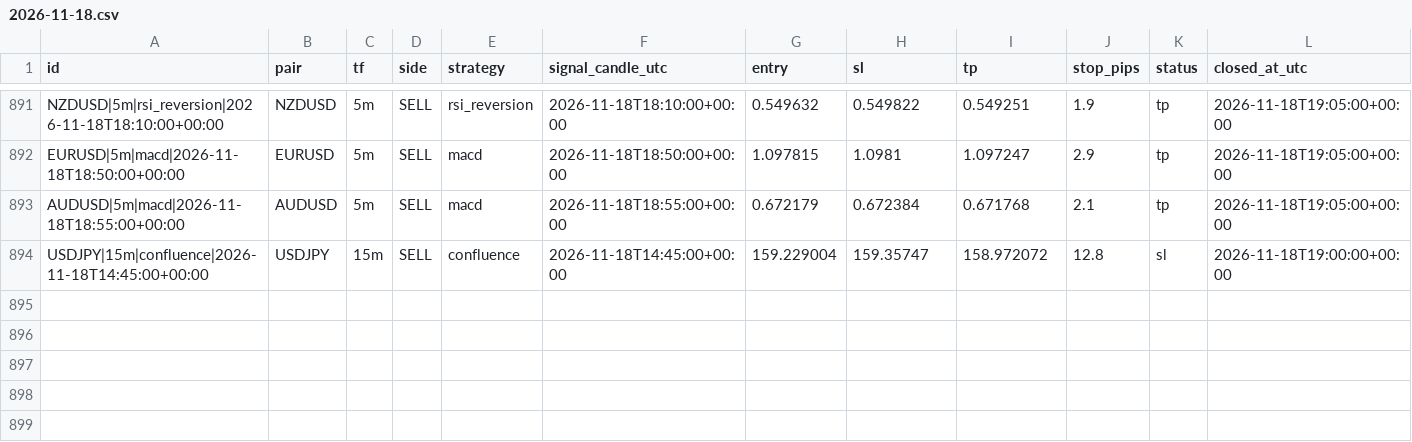
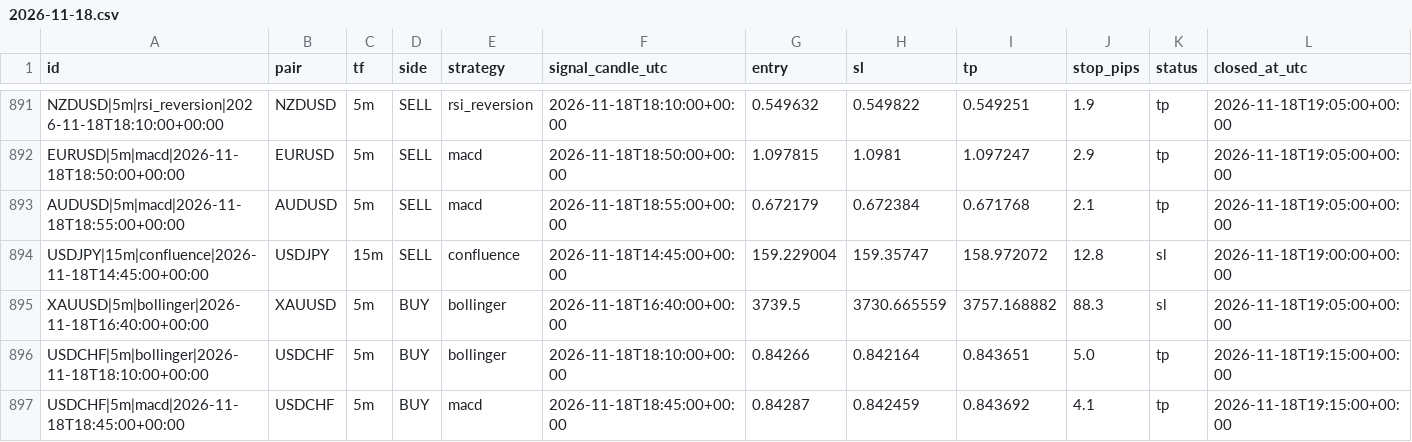
Before and after one commit to zeesshhhh/Forexjhnm, a CSV file: logs/lab/trades/2026-11-18.csv, drawn as a sheet; only a part is shown, gaps mark what is left out; rows hold the shown columns only; the diff names each change by its address in the sheet, - before the commit and + after, or states it on an @@ line.

```diff
--- a/logs/lab/trades/2026-11-18.csv
+++ b/logs/lab/trades/2026-11-18.csv
+row 895: XAUUSD|5m|bollinger|2026-11-18T16:40:00+00:00 | XAUUSD | 5m | BUY | bollinger | 2026-11-18T16:40:00+00:00 | 3739.5 | 3730.665559 | 3757.168882 | 88.3 | sl | 2026-11-18T19:05:00+00:00
+row 896: USDCHF|5m|bollinger|2026-11-18T18:10:00+00:00 | USDCHF | 5m | BUY | bollinger | 2026-11-18T18:10:00+00:00 | 0.84266 | 0.842164 | 0.843651 | 5.0 | tp | 2026-11-18T19:15:00+00:00
+row 897: USDCHF|5m|macd|2026-11-18T18:45:00+00:00 | USDCHF | 5m | BUY | macd | 2026-11-18T18:45:00+00:00 | 0.84287 | 0.842459 | 0.843692 | 4.1 | tp | 2026-11-18T19:15:00+00:00
```
Also changed, not shown: logs/scans/2026-11-18.csv, 2 other files.
